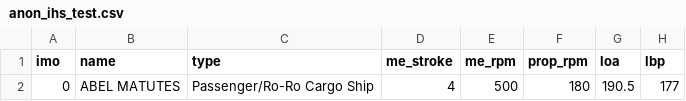
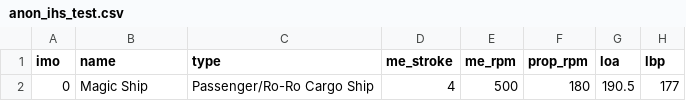
Before and after one commit to HiEST/Fem-IoT, a CSV file: test_data/anon_ihs_test.csv, drawn as a sheet; only a part is shown; the diff names each change by its address in the sheet, - before the commit and + after, or states it on an @@ line.

Commit message:
More dataset information

```diff
--- a/test_data/anon_ihs_test.csv
+++ b/test_data/anon_ihs_test.csv
-B2 (name): ABEL MATUTES
+B2 (name): Magic Ship
```
Also changed, not shown: 2 other files.
